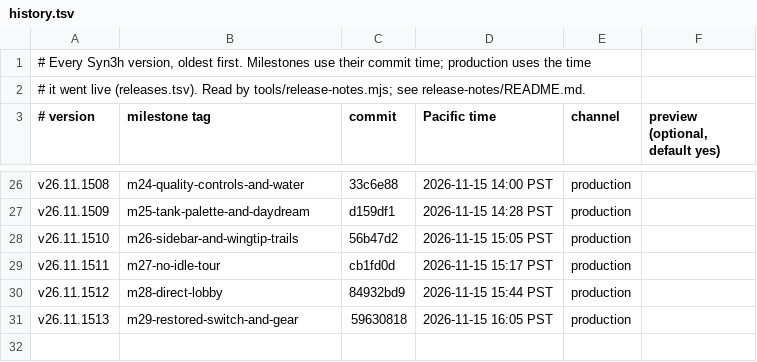
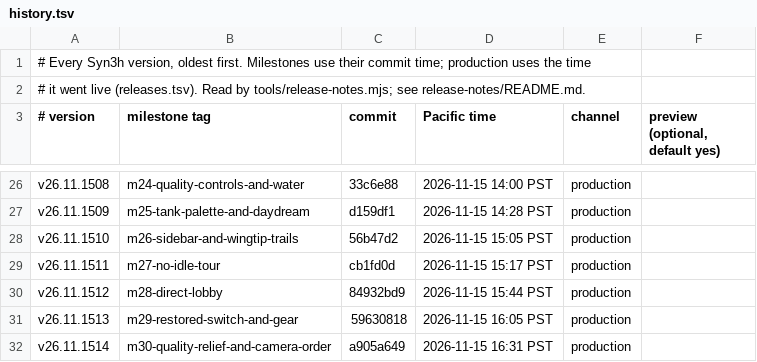
Before and after one commit to terran-labs/syn3h, a TSV file: release-notes/history.tsv, drawn as a sheet; only a part is shown, gaps mark what is left out.

Commit message:
Record accepted quality and camera release

```diff
--- a/release-notes/history.tsv
+++ b/release-notes/history.tsv
@@ -31 +31,2 @@ v26.11.1512	m28-direct-lobby	84932bd9	2026-11-15 15:44 PST	production
 v26.11.1513	m29-restored-switch-and-gear	59630818	2026-11-15 16:05 PST	production
+v26.11.1514	m30-quality-relief-and-camera-order	a905a649	2026-11-15 16:31 PST	production
```
Also changed, not shown: 4 other files.
